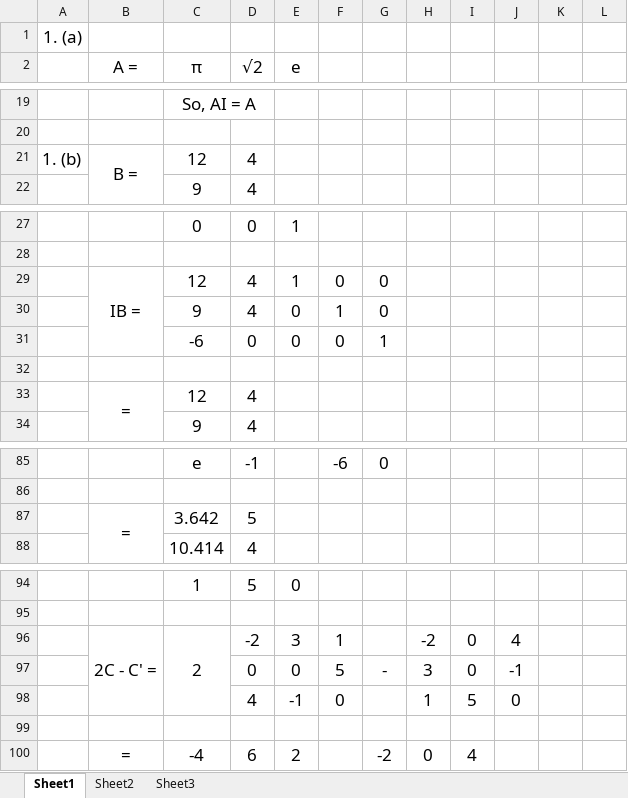
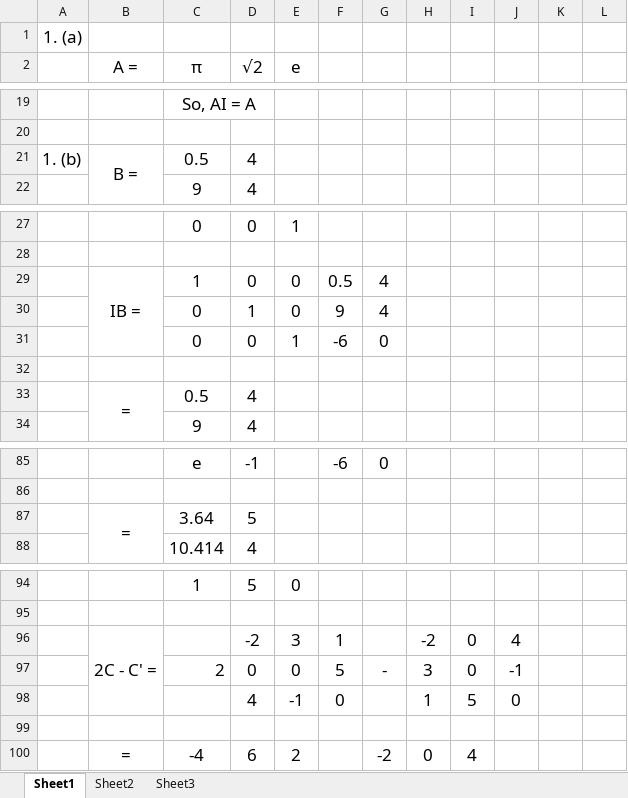
Before and after one commit to settwaiaung/EDCS_Assignments, an Excel workbook: 03.COMP 513 - Computational Mathematics and Models I/01.COMP_513_Assignment_1_ex2007.xlsx, sheet Sheet1, drawn as a sheet; only a part is shown, gaps mark what is left out; values as stored, in another font and other column widths than the file's, no borders; charts and pictures not drawn; removed rows and columns are numbered as before the commit, all else as after; the diff names each change by its address in the sheet, - before the commit and + after, or states it on an @@ line.

```diff
--- a/03.COMP 513 - Computational Mathematics and Models I/01.COMP_513_Assignment_1_ex2007.xlsx (sheet Sheet1)
+++ b/03.COMP 513 - Computational Mathematics and Models I/01.COMP_513_Assignment_1_ex2007.xlsx (sheet Sheet1)
-C21 (π): 12
+C21 (π): 0.5
-row 29:  | IB = | 12 | 4 | 1 | 0 | 0
-row 30:  |  | 9 | 4 | 0 | 1 | 0
-row 31:  |  | -6 | 0 | 0 | 0 | 1
+row 29:  | IB = | 1 | 0 | 0 | 0.5 | 4
+row 30:  |  | 0 | 1 | 0 | 9 | 4
+row 31:  |  | 0 | 0 | 1 | -6 | 0
-C33 (π): 12
+C33 (π): 0.5
-C87 (π): 3.642
+C87 (π): 3.64
-C96 (π): 2
+C96 (π): (empty)
-C96:C98 merged
-C97 (π): (empty)
+C97 (π): 2
```
Also changed, not shown: formulas that keep their value, charts or pictures, 03.COMP 513 - Computational Mathematics and Models I/02.COMP_513_Assignment_2_ex2007.xlsx, 03.COMP 513 - Computational Mathematics and Models I/03.COMP_513_Assignment_3_ex2007.xlsx, 5 other files.
